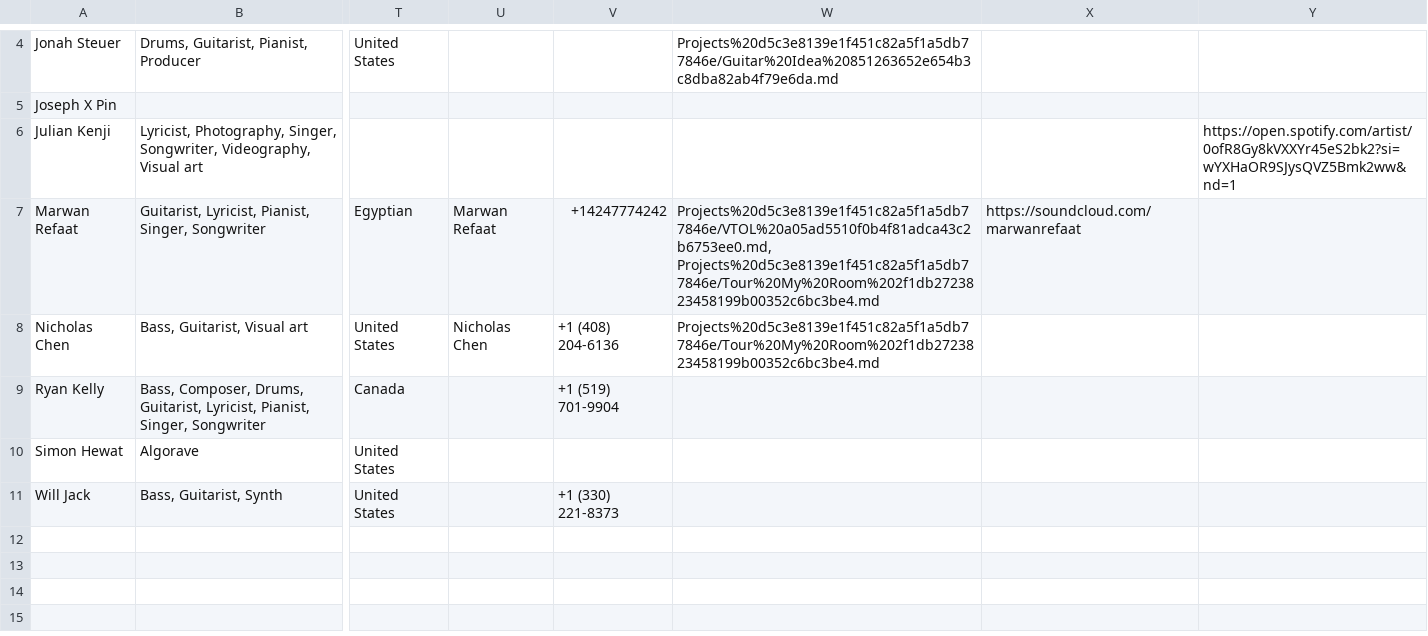
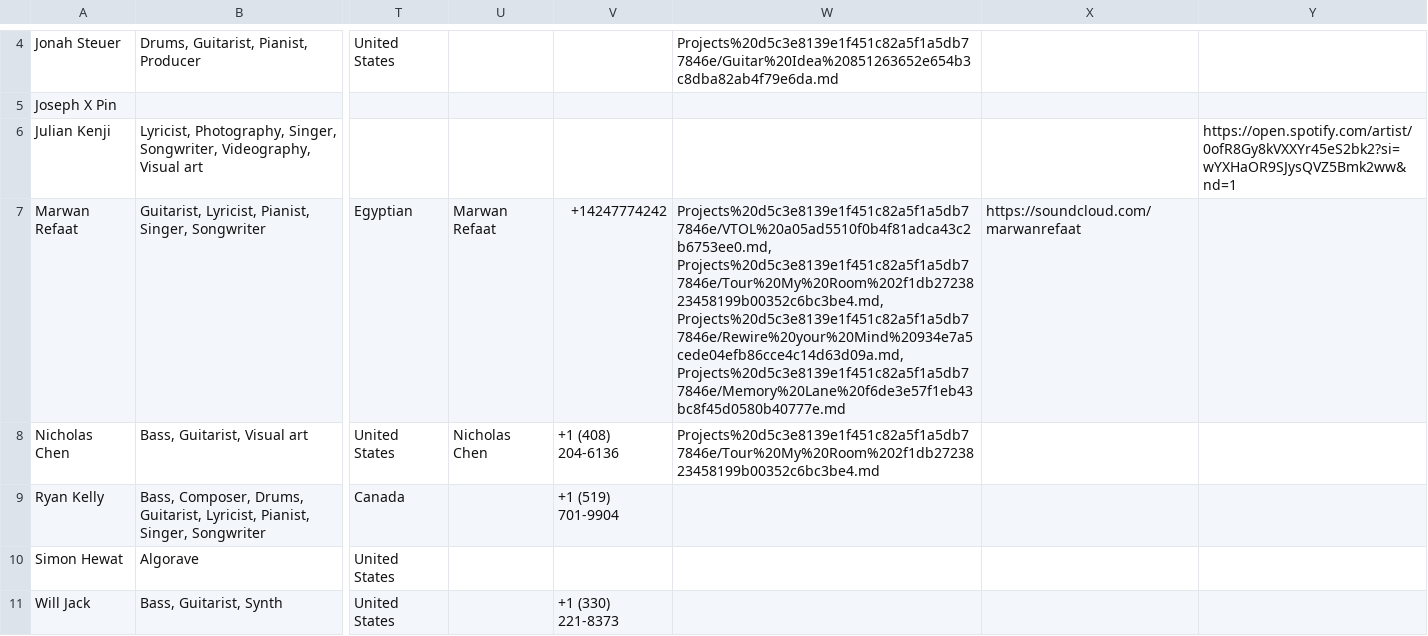
Before and after one commit to MarwanRefaat/transcend, a CSV file: markdown/Transcend ba178c00be234456922f79ff41328167/Artists d8112c5f6eb24b769b8c25efdabac692.csv, drawn as a sheet; only a part is shown, gaps mark what is left out; the diff names each change by its address in the sheet, - before the commit and + after, or states it on an @@ line.

```diff
--- a/markdown/Transcend ba178c00be234456922f79ff41328167/Artists d8112c5f6eb24b769b8c25efdabac692.csv
+++ b/markdown/Transcend ba178c00be234456922f79ff41328167/Artists d8112c5f6eb24b769b8c25efdabac692.csv
-W7: Projects%20d5c3e8139e1f451c82a5f1a5db77846e/VTOL%20a05ad5510f0b4f81adca43c2b6753ee0.md, Projects%20d5c3e8139e1f451c82a5f1a5db77846e/Tour%20My%20Room%202f1db2723823458199b00352c6bc3be4.md
+W7: Projects%20d5c3e8139e1f451c82a5f1a5db77846e/VTOL%20a05ad5510f0b4f81adca43c2b6753ee0.md, Projects%20d5c3e8139e1f451c82a5f1a5db77846e/Tour%20My%20Room%202f1db2723823458199b00352c6bc3be4.md, Projects%20d5c3e8139e1f451c82a5f1a5db77846e/Rewire%20your%20Mind%20934e7a5cede04efb86cce4c14d63d09a.md, Projects%20d5c3e8139e1f451c82a5f1a5db77846e/Memory%20Lane%20f6de3e57f1eb43bc8f45d0580b40777e.md
```
Also changed, not shown: markdown/Transcend ba178c00be234456922f79ff41328167/Projects d5c3e8139e1f451c82a5f1a5db77846e.csv, 12 other files.
